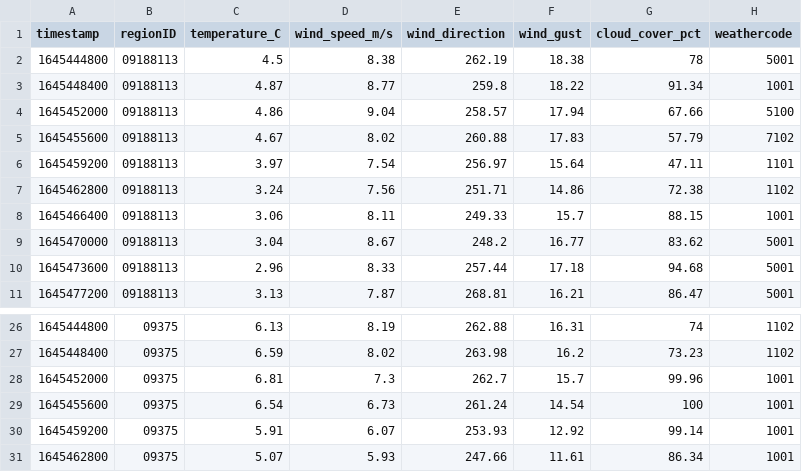
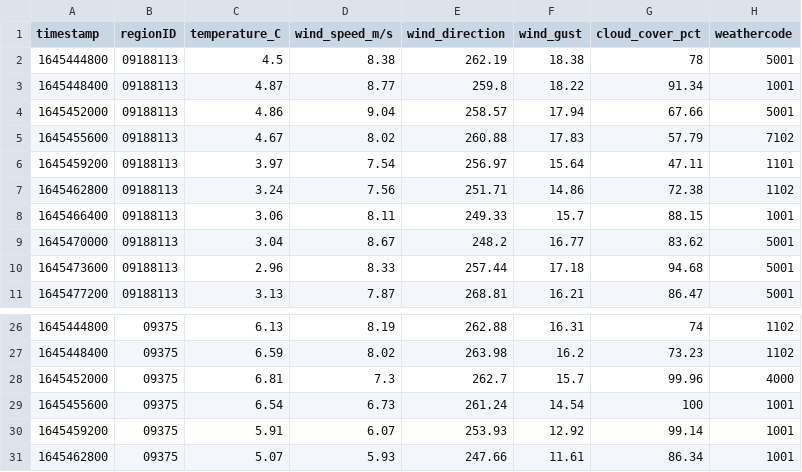
Before and after one commit to PatrycjaO/PortfolioRedshift, a CSV file: weather_forecast/daily_weatherforecast.csv, drawn as a sheet; only a part is shown, gaps mark what is left out.

```diff
--- a/weather_forecast/daily_weatherforecast.csv
+++ b/weather_forecast/daily_weatherforecast.csv
@@ -3,3 +3,3 @@ timestamp,regionID,temperature_C,wind_speed_m/s,wind_direction,wind_gust,cloud_c
 1645448400,09188113,4.87,8.77,259.8,18.22,91.34,1001
-1645452000,09188113,4.86,9.04,258.57,17.94,67.66,5100
+1645452000,09188113,4.86,9.04,258.57,17.94,67.66,5001
 1645455600,09188113,4.67,8.02,260.88,17.83,57.79,7102
@@ -27,3 +27,3 @@ timestamp,regionID,temperature_C,wind_speed_m/s,wind_direction,wind_gust,cloud_c
 1645448400,09375,6.59,8.02,263.98,16.2,73.23,1102
-1645452000,09375,6.81,7.3,262.7,15.7,99.96,1001
+1645452000,09375,6.81,7.3,262.7,15.7,99.96,4000
 1645455600,09375,6.54,6.73,261.24,14.54,100,1001
```
Also changed, not shown: 2 other files.
